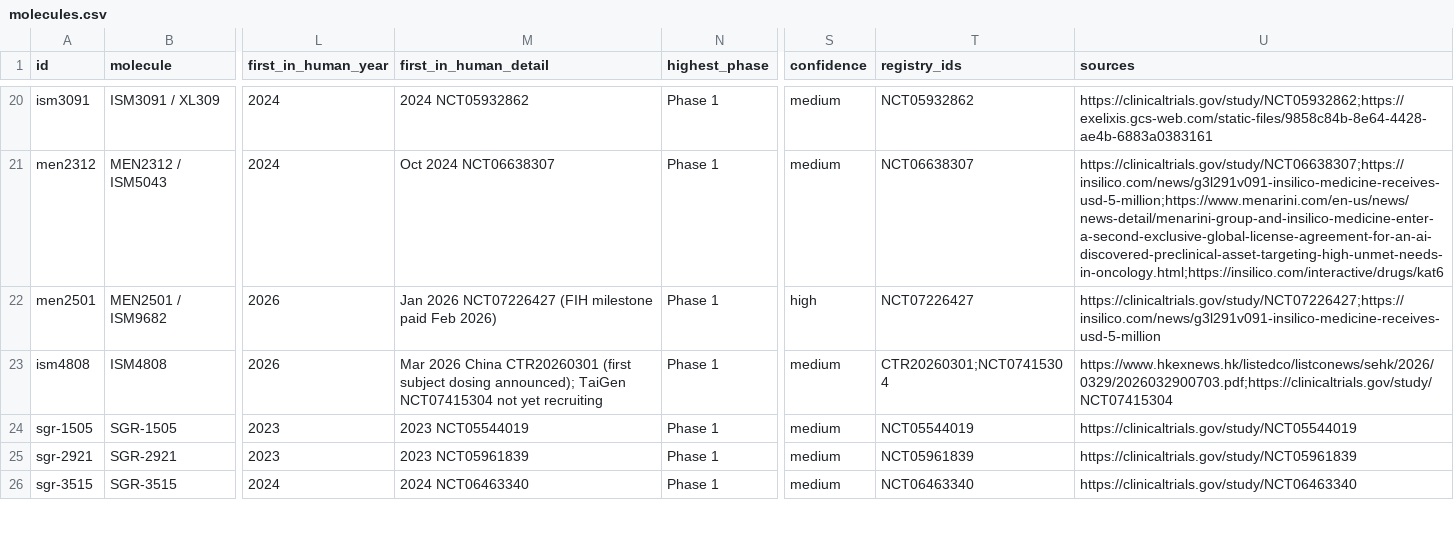
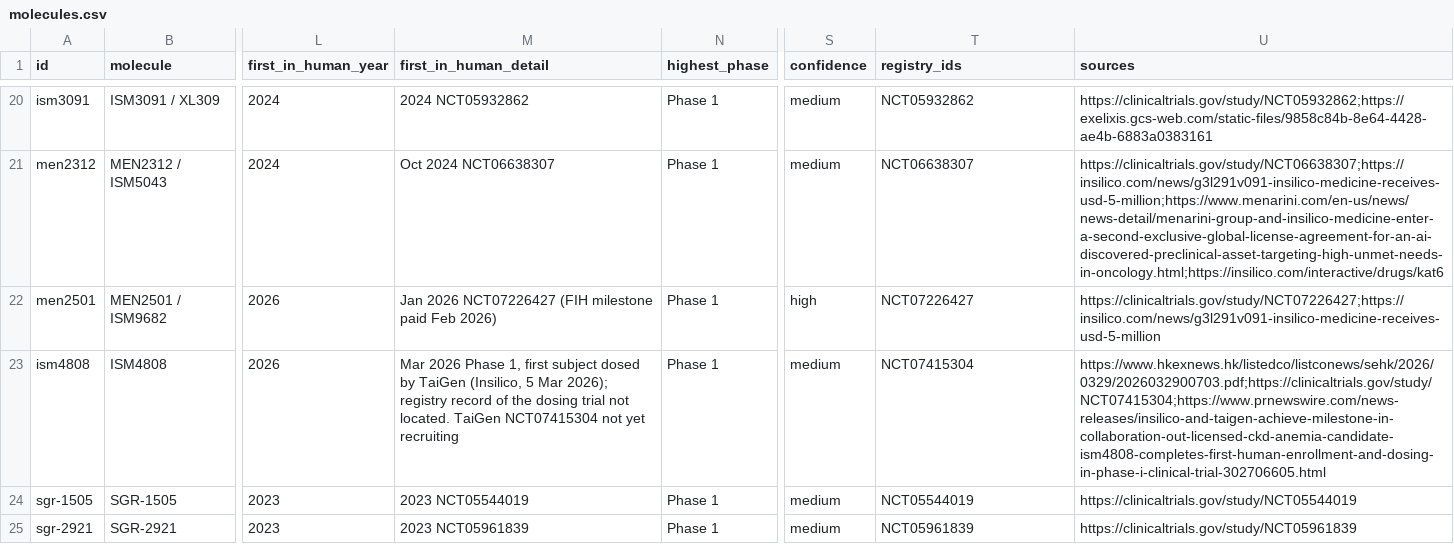
Before and after one commit to JEM-Fizbit/ai-molecules-in-the-clinic, a CSV file: data/molecules.csv, drawn as a sheet; only a part is shown, gaps mark what is left out; the shorter side is filled out with more unchanged rows; the diff covers the shown part only; the diff names each change by its address in the sheet, - before the commit and + after, or states it on an @@ line.

```diff
--- a/data/molecules.csv
+++ b/data/molecules.csv
-M23 (first_in_human_detail): Mar 2026 China CTR20260301 (first subject dosing announced); TaiGen NCT07415304…
+M23 (first_in_human_detail): Mar 2026 Phase 1, first subject dosed by TaiGen (Insilico, 5 Mar 2026); registry record of the dosing trial not located. TaiGen NCT07415304…
-T23 (registry_ids): CTR20260301;NCT07415304
+T23 (registry_ids): NCT07415304
-U23 (sources): https://www.hkexnews.hk/listedco/listconews/sehk/2026/0329/2026032900703.pdf;https://clinicaltrials.gov/study/NCT07415304
+U23 (sources): https://www.hkexnews.hk/listedco/listconews/sehk/2026/0329/2026032900703.pdf;https://clinicaltrials.gov/study/NCT07415304;https://www.prnewswire.com/news-releases/insilico-and-taigen-achieve-milestone-in-collaboration-out-licensed-ckd-anemia-candidate-ism4808-completes-first-human-enrollment-and-dosing-in-phase-i-clinical-trial-302706605.html
```
Also changed, not shown: 47 edited cells elsewhere in this file, data/candidates.csv, 6 other files.
